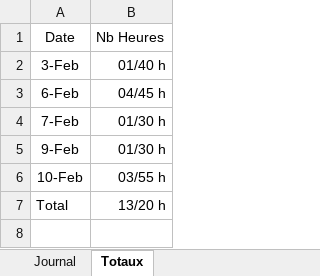
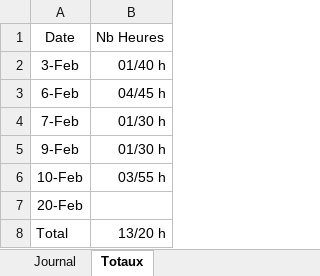
Before and after one commit to enzononnenmacher/PreTPI, an Excel workbook: Documentation/Journal_de_travail.xlsx, sheet Totaux, drawn as a sheet; values as stored, in another font and other column widths than the file's, no borders; table styles not drawn; the diff names each change by its address in the sheet, - before the commit and + after, or states it on an @@ line.

```diff
--- a/Documentation/Journal_de_travail.xlsx (sheet Totaux)
+++ b/Documentation/Journal_de_travail.xlsx (sheet Totaux)
+row 7: 20-Feb
```
Also changed, not shown: sheet Journal, 2 other files.
